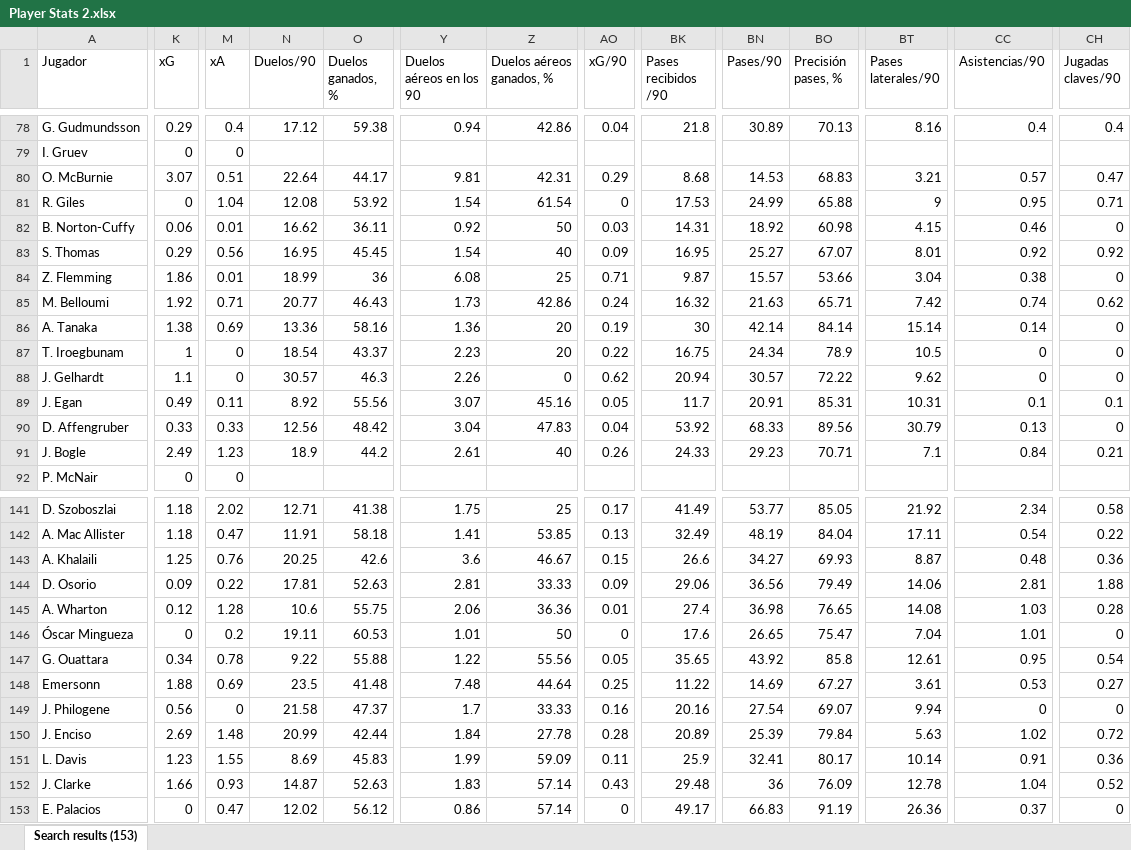
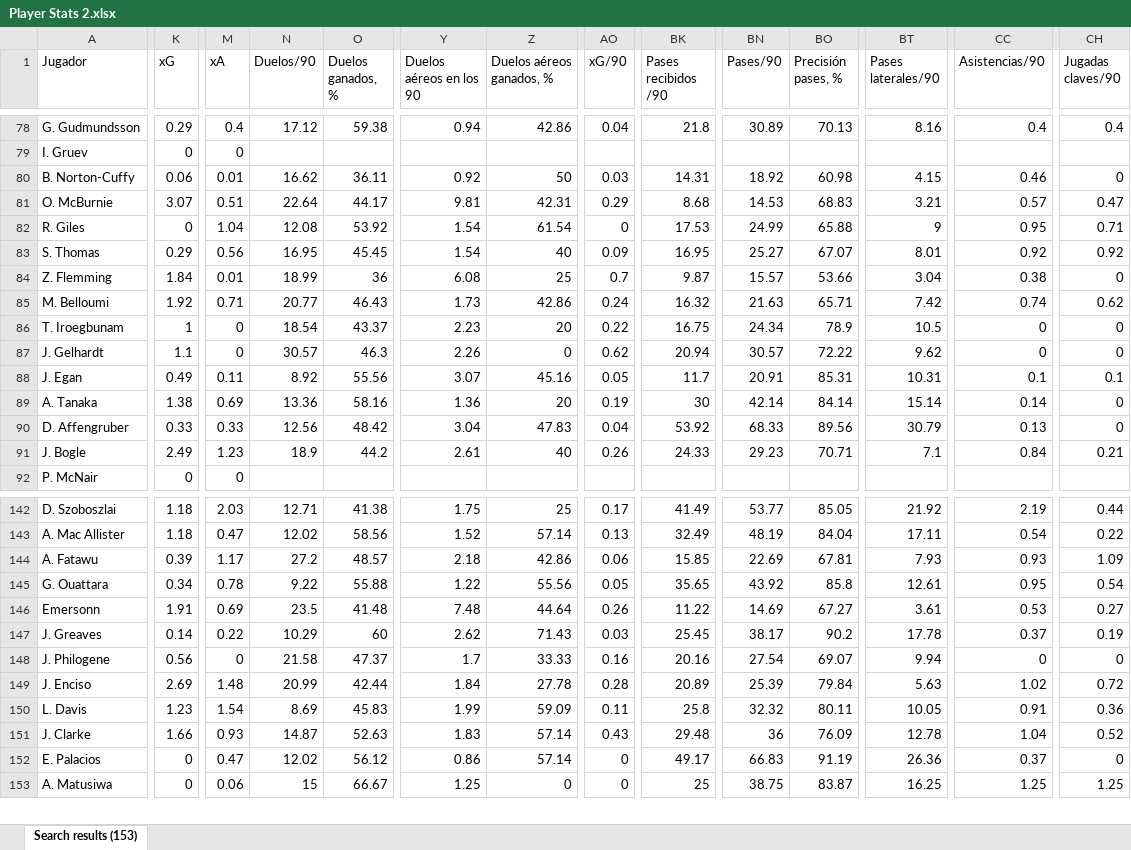
Before and after one commit to vceazurita-ship-it/Real-Madrid-Castilla-26-27, an Excel workbook: public/data/wys-elite/premier/Player Stats 2.xlsx, sheet Search results (153), drawn as a sheet; only a part is shown, gaps mark what is left out; values as stored, in another font and other column widths than the file's, no borders; removed rows and columns are numbered as before the commit, all else as after; rows hold the shown columns only; the diff covers the shown part only; the diff names each change by its address in the sheet, - before the commit and + after, or states it on an @@ line.

```diff
--- a/public/data/wys-elite/premier/Player Stats 2.xlsx (sheet Search results (153))
+++ b/public/data/wys-elite/premier/Player Stats 2.xlsx (sheet Search results (153))
@@ row 82 moved to row 80: B. Norton-Cuffy @@
-K84 (xG): 1.86
+K84 (xG): 1.84
-AO84 (xG/90): 0.71
+AO84 (xG/90): 0.7
@@ row 86 moved to row 89: A. Tanaka @@
-M142 (xA): 2.02
+M142 (xA): 2.03
-CC142 (Asistencias/90): 2.34
+CC142 (Asistencias/90): 2.19
-CH142 (Jugadas claves/90): 0.58
+CH142 (Jugadas claves/90): 0.44
-N143 (Duelos/90): 11.91
+N143 (Duelos/90): 12.02
-O143 (Duelos ganados, %): 58.18
+O143 (Duelos ganados, %): 58.56
-Y143 (Duelos aéreos en los 90): 1.41
+Y143 (Duelos aéreos en los 90): 1.52
-Z143 (Duelos aéreos ganados, %): 53.85
+Z143 (Duelos aéreos ganados, %): 57.14
@@ row 143 moved to row 131: A. Khalaili @@
-row 144: D. Osorio | 0.09 | 0.22 | 17.81 | 52.63 | 2.81 | 33.33 | 0.09 | 29.06 | 36.56 | 79.49 | 14.06 | 2.81 | 1.88
-row 145: A. Wharton | 0.12 | 1.28 | 10.6 | 55.75 | 2.06 | 36.36 | 0.01 | 27.4 | 36.98 | 76.65 | 14.08 | 1.03 | 0.28
-row 146: Óscar Mingueza | 0 | 0.2 | 19.11 | 60.53 | 1.01 | 50 | 0 | 17.6 | 26.65 | 75.47 | 7.04 | 1.01 | 0
+row 144: A. Fatawu | 0.39 | 1.17 | 27.2 | 48.57 | 2.18 | 42.86 | 0.06 | 15.85 | 22.69 | 67.81 | 7.93 | 0.93 | 1.09
-K146 (xG): 1.88
+K146 (xG): 1.91
-AO146 (xG/90): 0.25
+AO146 (xG/90): 0.26
@@ row 121 moved to row 147: J. Greaves @@
-M150 (xA): 1.55
+M150 (xA): 1.54
-BK150 (Pases recibidos /90): 25.9
+BK150 (Pases recibidos /90): 25.8
-BN150 (Pases/90): 32.41
+BN150 (Pases/90): 32.32
-BO150 (Precisión pases, %): 80.17
+BO150 (Precisión pases, %): 80.11
-BT150 (Pases laterales/90): 10.14
+BT150 (Pases laterales/90): 10.05
@@ row 119 moved to row 153: A. Matusiwa @@
```
Also changed, not shown: 7 added rows, 5 removed rows, 16 moved rows and 103 edited cells elsewhere in this sheet, public/data/wys-elite/laliga/Player Stats 1 (parcial).xlsx, public/data/wys-elite/laliga/Player Stats 2.xlsx, 5 other files.
